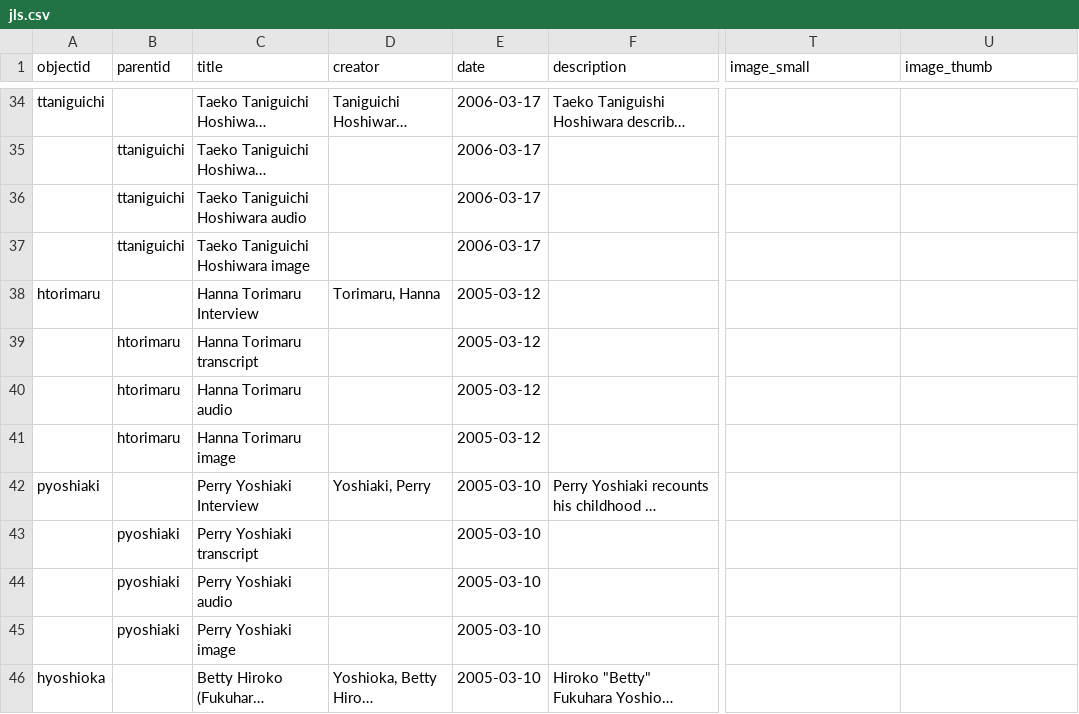
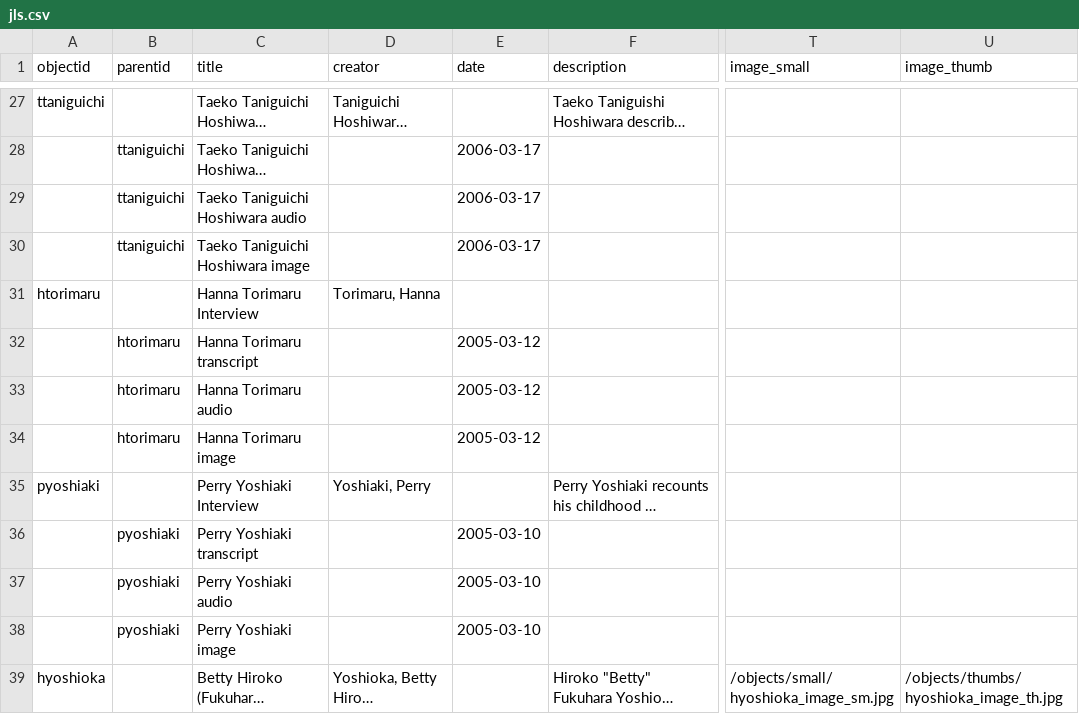
Before and after one commit to UWTacomaLibrary/TJLS, a CSV file: _data/jls.csv, drawn as a sheet; only a part is shown, gaps mark what is left out; long unchanged cells end in …; addresses are those after the commit; the diff covers the shown part only; the diff names each change by its address in the sheet, - before the commit and + after, or states it on an @@ line.

```diff
--- a/_data/jls.csv
+++ b/_data/jls.csv
-E27 (date): 2006-03-17
+E27 (date): (empty)
-E31 (date): 2005-03-12
+E31 (date): (empty)
-E35 (date): 2005-03-10
+E35 (date): (empty)
-E39 (date): 2005-03-10
+E39 (date): (empty)
-T39 (image_small): (empty)
+T39 (image_small): /objects/small/hyoshioka_image_sm.jpg
-U39 (image_thumb): (empty)
+U39 (image_thumb): /objects/thumbs/hyoshioka_image_th.jpg
```
Also changed, not shown: 8 added rows, 8 removed rows, 3 moved rows and 10 edited cells elsewhere in this file, 1 other file.
